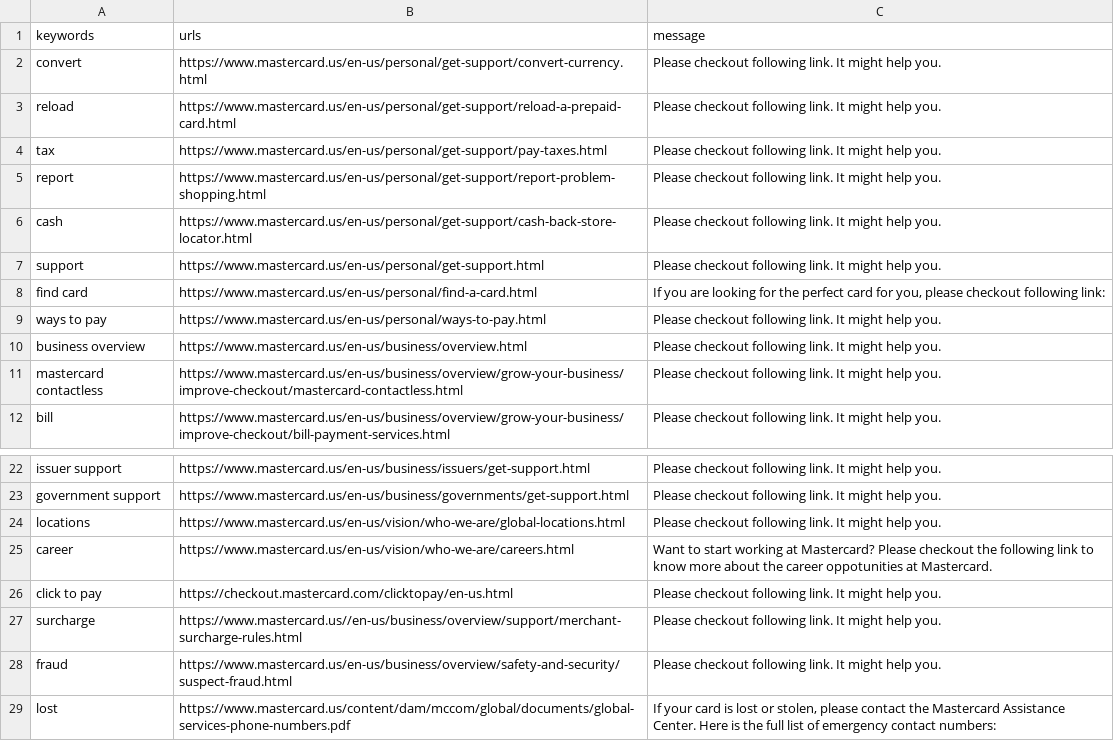
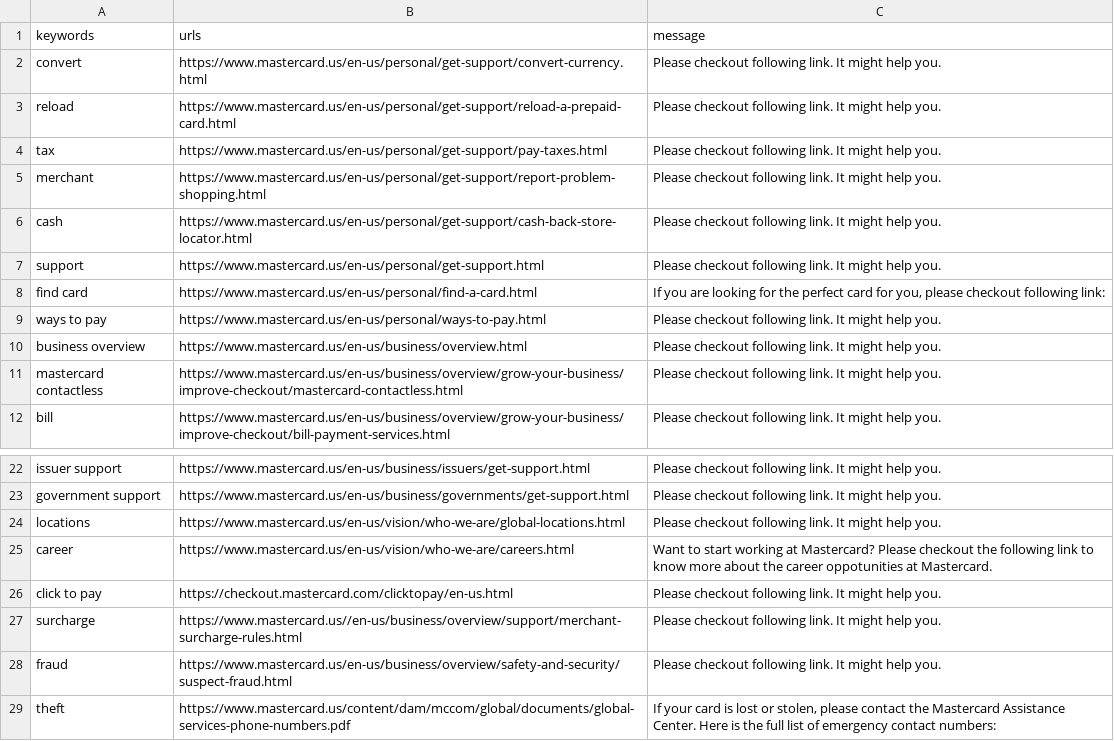
Before and after one commit to athlohangade/conversational-ai-bot, a CSV file: rasa-bot/lookup-files/keywords-urls.csv, drawn as a sheet; only a part is shown, gaps mark what is left out.

Commit message:
Added new entity for report type

```diff
--- a/rasa-bot/lookup-files/keywords-urls.csv
+++ b/rasa-bot/lookup-files/keywords-urls.csv
@@ -4,3 +4,3 @@ reload,https://www.mastercard.us/en-us/personal/get-support/reload-a-prepaid-car
 tax,https://www.mastercard.us/en-us/personal/get-support/pay-taxes.html,"Please checkout following link. It might help you."
-report,https://www.mastercard.us/en-us/personal/get-support/report-problem-shopping.html,"Please checkout following link. It might help you."
+merchant,https://www.mastercard.us/en-us/personal/get-support/report-problem-shopping.html,"Please checkout following link. It might help you."
 cash,https://www.mastercard.us/en-us/personal/get-support/cash-back-store-locator.html,"Please checkout following link. It might help you."
@@ -28,2 +28,2 @@ surcharge,https://www.mastercard.us//en-us/business/overview/support/merchant-su
 fraud,https://www.mastercard.us/en-us/business/overview/safety-and-security/suspect-fraud.html,"Please checkout following link. It might help you."
-lost,https://www.mastercard.us/content/dam/mccom/global/documents/global-services-phone-numbers.pdf,"If your card is lost or stolen, please contact the Mastercard Assistance Center. Here is the full list of emergency contact numbers:"
+theft,https://www.mastercard.us/content/dam/mccom/global/documents/global-services-phone-numbers.pdf,"If your card is lost or stolen, please contact the Mastercard Assistance Center. Here is the full list of emergency contact numbers:"
```
Also changed, not shown: 7 other files.
